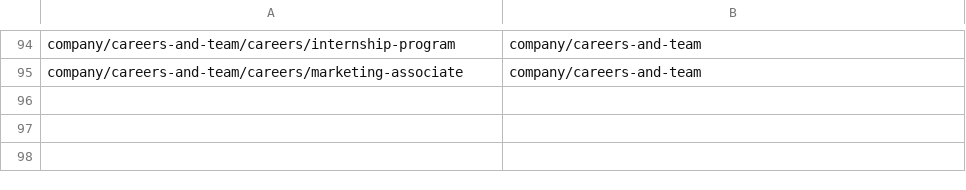
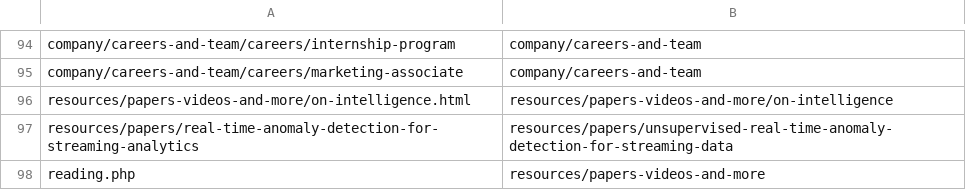
Before and after one commit to rhyolight/numenta-web, a CSV file: ci/numenta.com/url_redirect.csv, drawn as a sheet; only a part is shown, gaps mark what is left out; the diff names each change by its address in the sheet, - before the commit and + after, or states it on an @@ line.

Commit message:
2 new redirects

```diff
--- a/ci/numenta.com/url_redirect.csv
+++ b/ci/numenta.com/url_redirect.csv
+row 96: resources/papers-videos-and-more/on-intelligence.html | resources/papers-videos-and-more/on-intelligence
+row 97: resources/papers/real-time-anomaly-detection-for-streaming-analytics | resources/papers/unsupervised-real-time-anomaly-detection-for-streaming-data
+row 98: reading.php | resources/papers-videos-and-more
```
